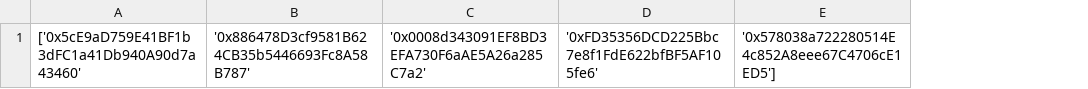
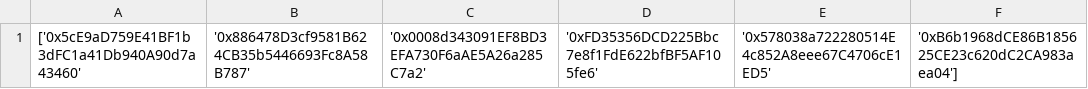
Before and after one commit to Oxraptorbot/liste, a CSV file: liste.csv, drawn as a sheet; removed rows and columns are numbered as before the commit, all else as after; the diff names each change by its address in the sheet, - before the commit and + after, or states it on an @@ line.

Commit message:
your_commit_message

```diff
--- a/liste.csv
+++ b/liste.csv
-column E, row 1: '0x578038a722280514E4c852A8eee67C4706cE1ED5']
+column E, row 1: '0x578038a722280514E4c852A8eee67C4706cE1ED5'
+column F, row 1: '0xB6b1968dCE86B185625CE23c620dC2CA983aea04']
```
